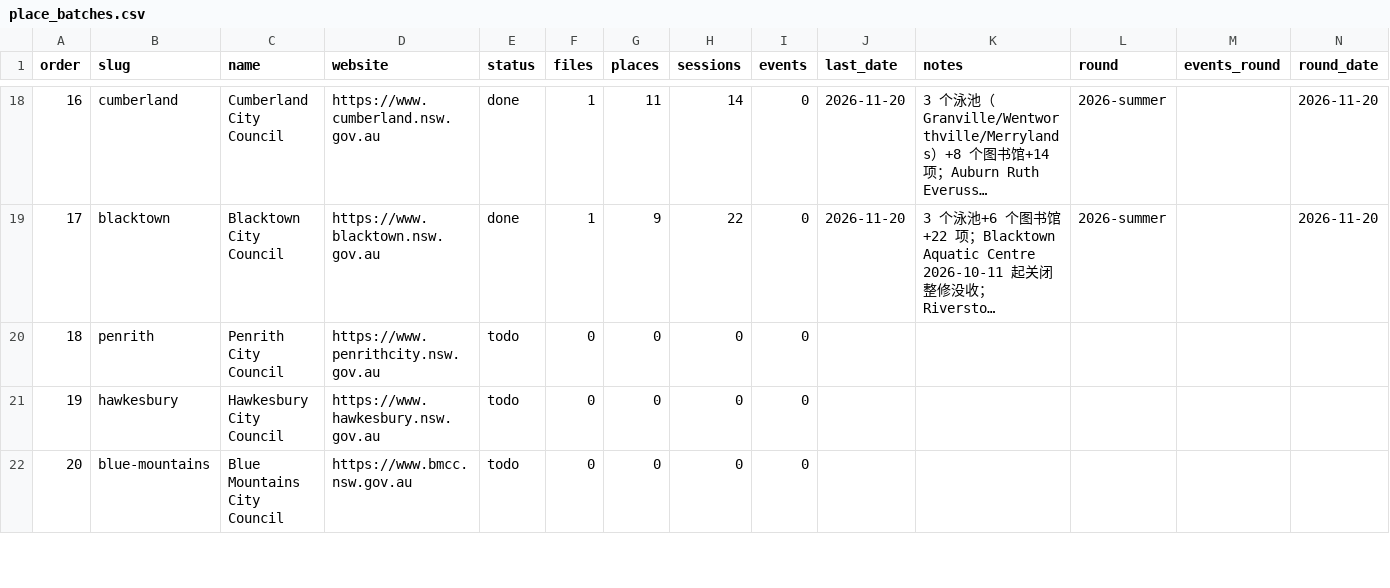
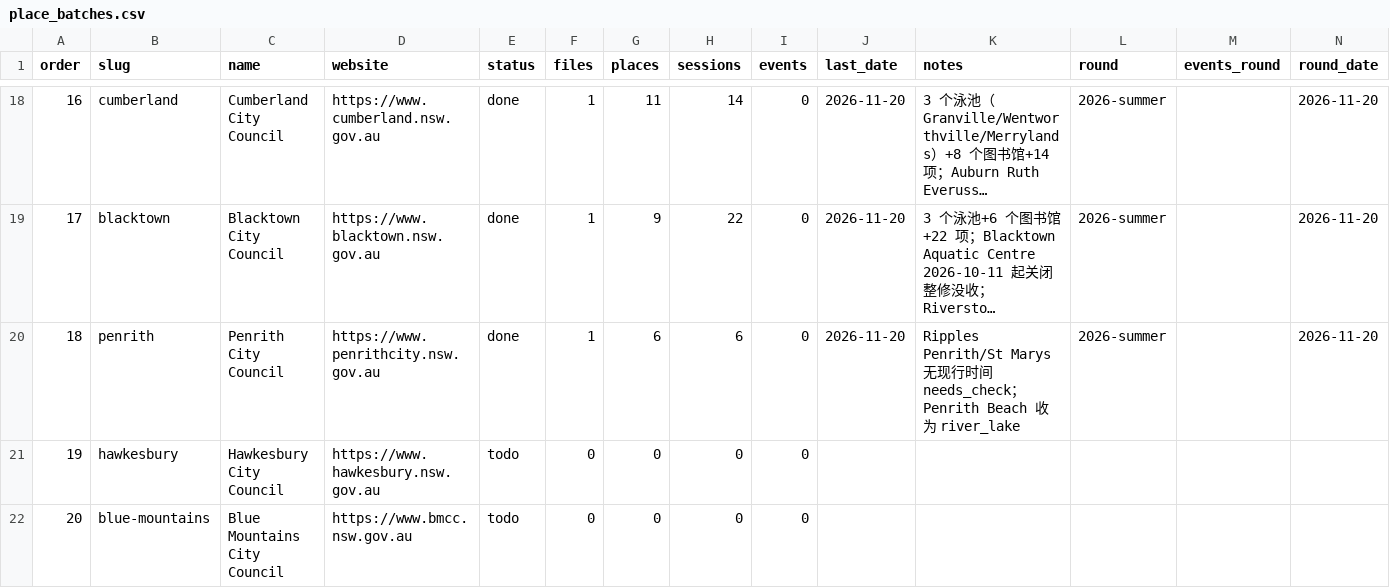
Before and after one commit to sasuke9527/parkapp-data, a CSV file: place_batches.csv, drawn as a sheet; only a part is shown, gaps mark what is left out; long unchanged cells end in …; the diff names each change by its address in the sheet, - before the commit and + after, or states it on an @@ line.

```diff
--- a/place_batches.csv
+++ b/place_batches.csv
-E20 (status): todo
+E20 (status): done
-F20 (files): 0
+F20 (files): 1
-G20 (places): 0
+G20 (places): 6
-H20 (sessions): 0
+H20 (sessions): 6
-J20 (last_date): (empty)
+J20 (last_date): 2026-11-20
-K20 (notes): (empty)
+K20 (notes): Ripples Penrith/St Marys 无现行时间 needs_check；Penrith Beach 收为 river_lake
-L20 (round): (empty)
+L20 (round): 2026-summer
-N20 (round_date): (empty)
+N20 (round_date): 2026-11-20
```
Also changed, not shown: 10 other files.
